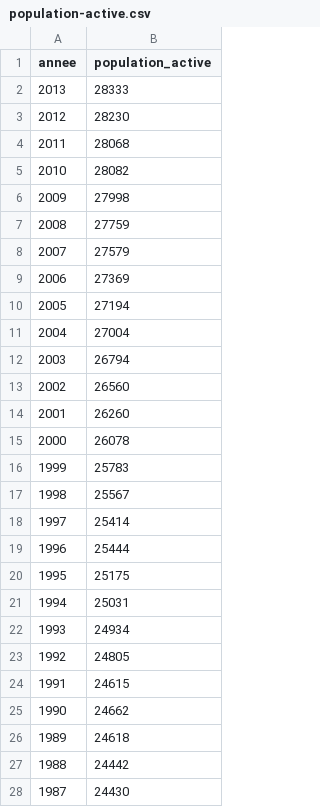
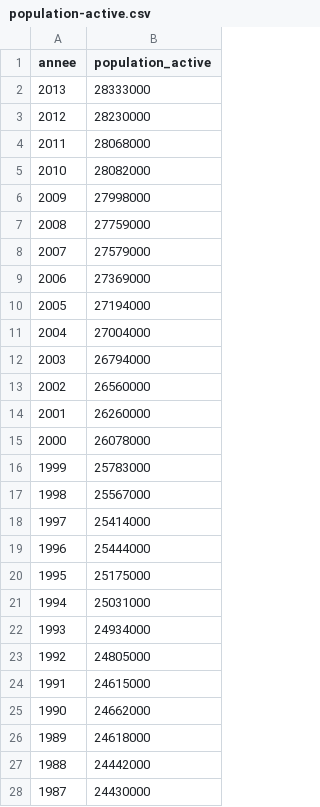
Before and after one commit to arinik9/FactChecking, a CSV file: population-active.csv, drawn as a sheet; only a part is shown; the diff covers the shown part only.

Commit message:
adding 000 at the and of each nb of population active

```diff
--- a/population-active.csv
+++ b/population-active.csv
@@ -1,28 +1,28 @@
 annee;population_active
-2013;28333
-2012;28230
-2011;28068
-2010;28082
-2009;27998
-2008;27759
-2007;27579
-2006;27369
-2005;27194
-2004;27004
-2003;26794
-2002;26560
-2001;26260
-2000;26078
-1999;25783
-1998;25567
-1997;25414
-1996;25444
-1995;25175
-1994;25031
-1993;24934
-1992;24805
-1991;24615
-1990;24662
-1989;24618
-1988;24442
-1987;24430
+2013;28333000
+2012;28230000
+2011;28068000
+2010;28082000
+2009;27998000
+2008;27759000
+2007;27579000
+2006;27369000
+2005;27194000
+2004;27004000
+2003;26794000
+2002;26560000
+2001;26260000
+2000;26078000
+1999;25783000
+1998;25567000
+1997;25414000
+1996;25444000
+1995;25175000
+1994;25031000
+1993;24934000
+1992;24805000
+1991;24615000
+1990;24662000
+1989;24618000
+1988;24442000
+1987;24430000
```
Also changed, not shown: 12 edited cells elsewhere in this file.
